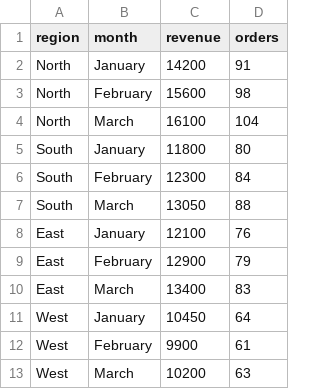
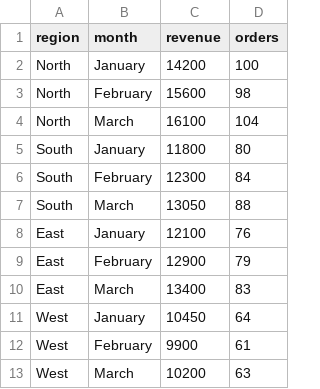
Before and after one commit to amrahmedmohamedalireda/sales-analysis, a CSV file: data.csv, drawn as a sheet.

Commit message:
Update orders for North region in January

```diff
--- a/data.csv
+++ b/data.csv
@@ -1,3 +1,3 @@
 region,month,revenue,orders
-North,January,14200,91
+North,January,14200,100
 North,February,15600,98
```
